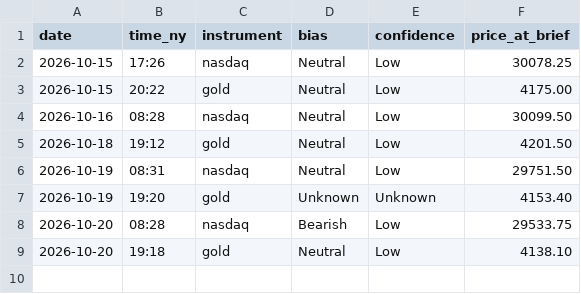
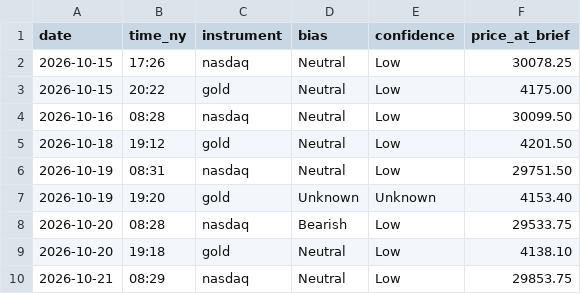
Before and after one commit to jayryd7-gif/ai-trading-agent, a CSV file: reports/bias-log.csv, drawn as a sheet.

Commit message:
Add nasdaq brief 2026-10-21

```diff
--- a/reports/bias-log.csv
+++ b/reports/bias-log.csv
@@ -9 +9,2 @@ date,time_ny,instrument,bias,confidence,price_at_brief
 2026-10-20,19:18,gold,Neutral,Low,4138.10
+2026-10-21,08:29,nasdaq,Neutral,Low,29853.75
```
Also changed, not shown: 2 other files.
